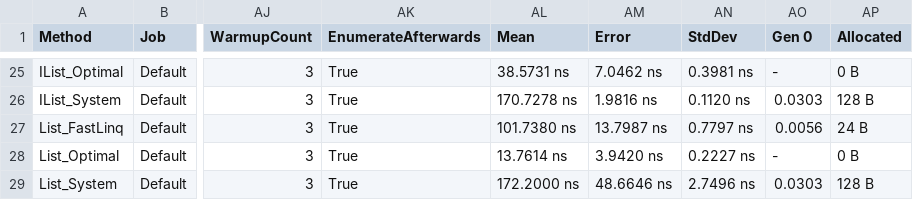
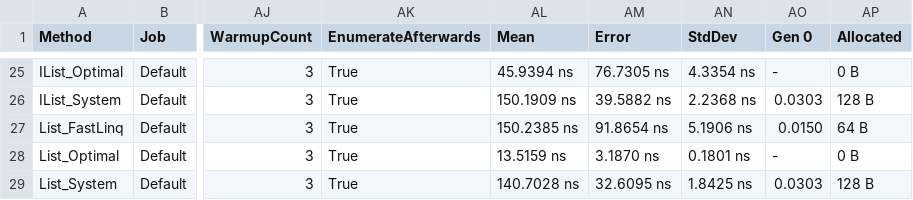
Before and after one commit to ndrwrbgs/FastLinq, a CSV file: src/Benchmark/BenchmarkDotNet.Artifacts/results/Benchmark.Benchmarks.ReverseBenchmark-report.csv, drawn as a sheet; only a part is shown, gaps mark what is left out; the diff covers the shown part only; the diff names each change by its address in the sheet, - before the commit and + after, or states it on an @@ line.

```diff
--- a/src/Benchmark/BenchmarkDotNet.Artifacts/results/Benchmark.Benchmarks.ReverseBenchmark-report.csv
+++ b/src/Benchmark/BenchmarkDotNet.Artifacts/results/Benchmark.Benchmarks.ReverseBenchmark-report.csv
-AL25 (Mean): 38.5731 ns
+AL25 (Mean): 45.9394 ns
-AM25 (Error): 7.0462 ns
+AM25 (Error): 76.7305 ns
-AN25 (StdDev): 0.3981 ns
+AN25 (StdDev): 4.3354 ns
-AL26 (Mean): 170.7278 ns
+AL26 (Mean): 150.1909 ns
-AM26 (Error): 1.9816 ns
+AM26 (Error): 39.5882 ns
-AN26 (StdDev): 0.1120 ns
+AN26 (StdDev): 2.2368 ns
-AL27 (Mean): 101.7380 ns
+AL27 (Mean): 150.2385 ns
-AM27 (Error): 13.7987 ns
+AM27 (Error): 91.8654 ns
-AN27 (StdDev): 0.7797 ns
+AN27 (StdDev): 5.1906 ns
-AO27 (Gen 0): 0.0056
+AO27 (Gen 0): 0.0150
-AP27 (Allocated): 24 B
+AP27 (Allocated): 64 B
-AL28 (Mean): 13.7614 ns
+AL28 (Mean): 13.5159 ns
-AM28 (Error): 3.9420 ns
+AM28 (Error): 3.1870 ns
-AN28 (StdDev): 0.2227 ns
+AN28 (StdDev): 0.1801 ns
-AL29 (Mean): 172.2000 ns
+AL29 (Mean): 140.7028 ns
-AM29 (Error): 48.6646 ns
+AM29 (Error): 32.6095 ns
-AN29 (StdDev): 2.7496 ns
+AN29 (StdDev): 1.8425 ns
```
Also changed, not shown: 61 edited cells elsewhere in this file, src/Benchmark/BenchmarkDotNet.Artifacts/results/Benchmark.Benchmarks.SelectBenchmark-report.csv, src/Benchmark/BenchmarkDotNet.Artifacts/results/Benchmark.Collection.DefaultIfEmptyBenchmark-report.csv, 10 other files.
